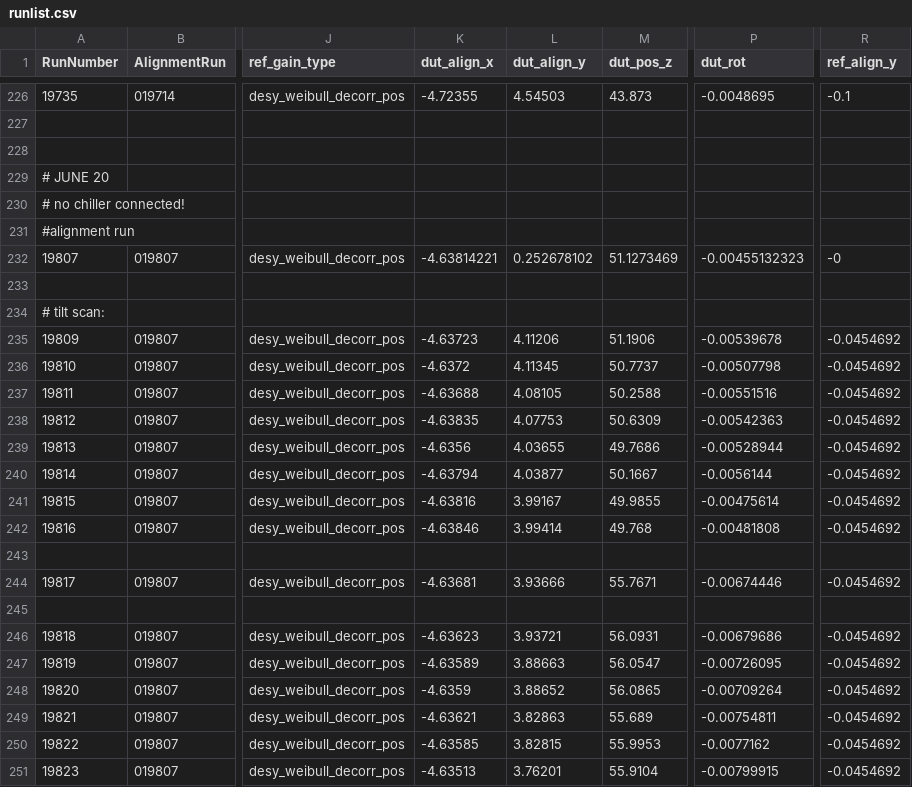
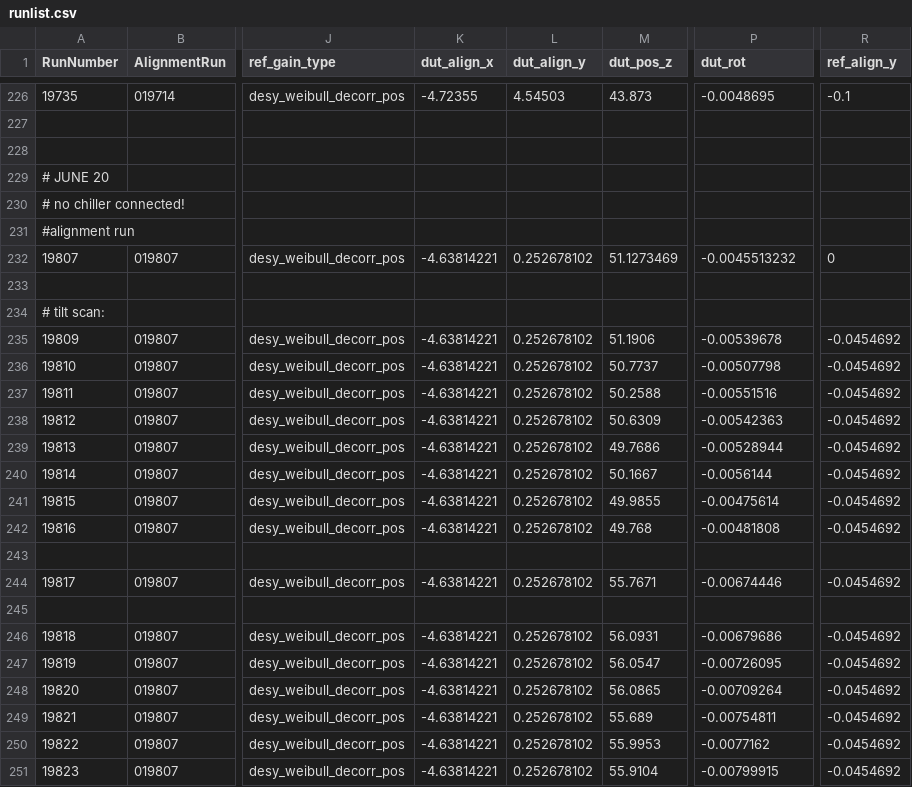
Before and after one commit to simonspa/testbeam-analysis, a CSV file: runlist.csv, drawn as a sheet; only a part is shown, gaps mark what is left out; the diff covers the shown part only; the diff names each change by its address in the sheet, - before the commit and + after, or states it on an @@ line.

Commit message:
runlist: restore lost "0" prepending alignment run numbers

```diff
--- a/runlist.csv
+++ b/runlist.csv
-P232 (dut_rot): -0.00455132323
+P232 (dut_rot): -0.0045513232
-R232 (ref_align_y): -0
+R232 (ref_align_y): 0
-K235 (dut_align_x): -4.63723
+K235 (dut_align_x): -4.63814221
-L235 (dut_align_y): 4.11206
+L235 (dut_align_y): 0.252678102
-K236 (dut_align_x): -4.6372
+K236 (dut_align_x): -4.63814221
-L236 (dut_align_y): 4.11345
+L236 (dut_align_y): 0.252678102
-K237 (dut_align_x): -4.63688
+K237 (dut_align_x): -4.63814221
-L237 (dut_align_y): 4.08105
+L237 (dut_align_y): 0.252678102
-K238 (dut_align_x): -4.63835
+K238 (dut_align_x): -4.63814221
-L238 (dut_align_y): 4.07753
+L238 (dut_align_y): 0.252678102
-K239 (dut_align_x): -4.6356
+K239 (dut_align_x): -4.63814221
-L239 (dut_align_y): 4.03655
+L239 (dut_align_y): 0.252678102
-K240 (dut_align_x): -4.63794
+K240 (dut_align_x): -4.63814221
-L240 (dut_align_y): 4.03877
+L240 (dut_align_y): 0.252678102
-K241 (dut_align_x): -4.63816
+K241 (dut_align_x): -4.63814221
-L241 (dut_align_y): 3.99167
+L241 (dut_align_y): 0.252678102
-K242 (dut_align_x): -4.63846
+K242 (dut_align_x): -4.63814221
-L242 (dut_align_y): 3.99414
+L242 (dut_align_y): 0.252678102
-K244 (dut_align_x): -4.63681
+K244 (dut_align_x): -4.63814221
-L244 (dut_align_y): 3.93666
+L244 (dut_align_y): 0.252678102
-K246 (dut_align_x): -4.63623
+K246 (dut_align_x): -4.63814221
-L246 (dut_align_y): 3.93721
+L246 (dut_align_y): 0.252678102
-K247 (dut_align_x): -4.63589
+K247 (dut_align_x): -4.63814221
-L247 (dut_align_y): 3.88663
+L247 (dut_align_y): 0.252678102
-K248 (dut_align_x): -4.6359
+K248 (dut_align_x): -4.63814221
-L248 (dut_align_y): 3.88652
+L248 (dut_align_y): 0.252678102
-K249 (dut_align_x): -4.63621
+K249 (dut_align_x): -4.63814221
-L249 (dut_align_y): 3.82863
+L249 (dut_align_y): 0.252678102
-K250 (dut_align_x): -4.63585
+K250 (dut_align_x): -4.63814221
-L250 (dut_align_y): 3.82815
+L250 (dut_align_y): 0.252678102
-K251 (dut_align_x): -4.63513
+K251 (dut_align_x): -4.63814221
-L251 (dut_align_y): 3.76201
+L251 (dut_align_y): 0.252678102
```
Also changed, not shown: 89 edited cells elsewhere in this file.
